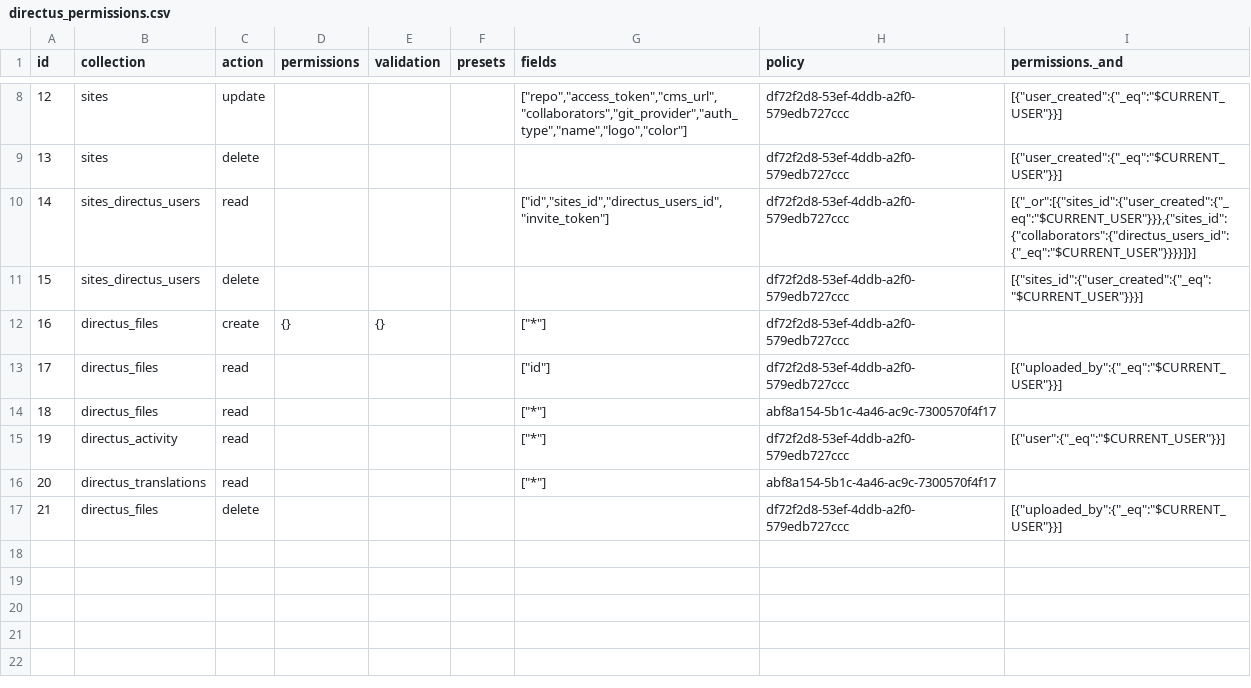
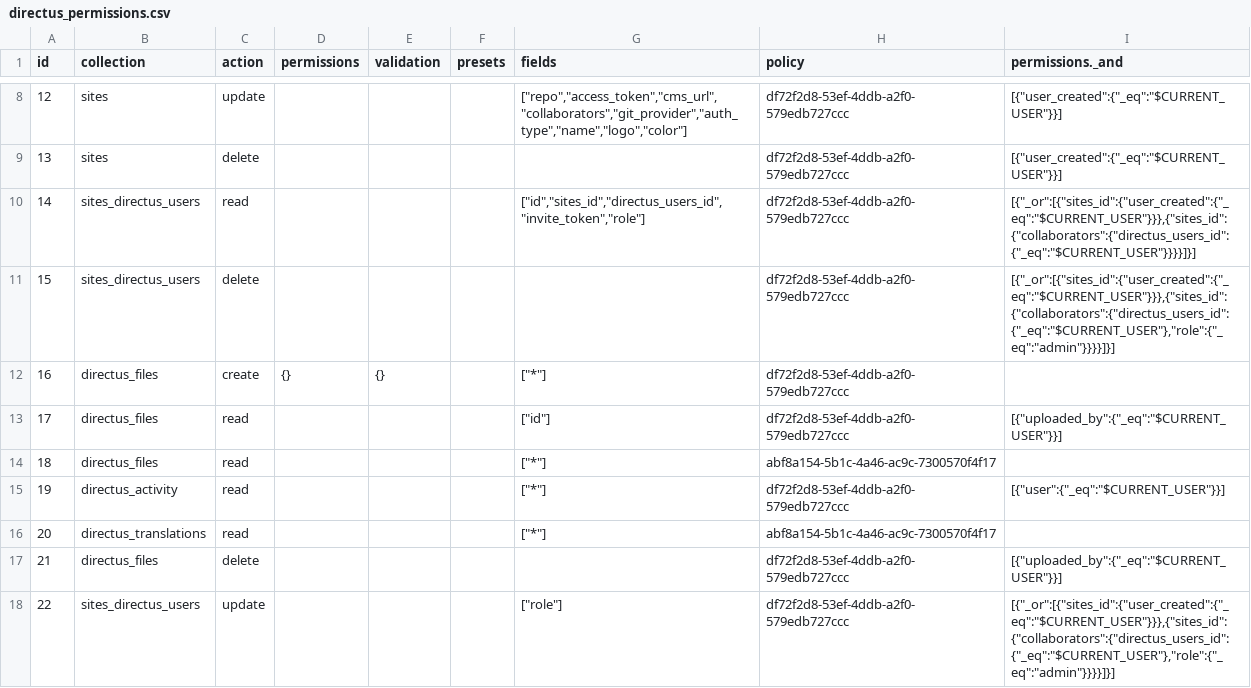
Before and after one commit to decapbridge/decapbridge-api, a CSV file: config/directus_permissions.csv, drawn as a sheet; only a part is shown, gaps mark what is left out.

Commit message:
Add admin roles

```diff
--- a/config/directus_permissions.csv
+++ b/config/directus_permissions.csv
@@ -9,4 +9,4 @@
 13,"sites","delete",,,,,"df72f2d8-53ef-4ddb-a2f0-579edb727ccc","[{""user_created"":{""_eq"":""$CURRENT_USER""}}]"
-14,"sites_directus_users","read",,,,"[""id"",""sites_id"",""directus_users_id"",""invite_token""]","df72f2d8-53ef-4ddb-a2f0-579edb727ccc","[{""_or"":[{""sites_id"":{""user_created"":{""_eq"":""$CURRENT_USER""}}},{""sites_id"":{""collaborators"":{""directus_users_id"":{""_eq"":""$CURRENT_USER""}}}}]}]"
-15,"sites_directus_users","delete",,,,,"df72f2d8-53ef-4ddb-a2f0-579edb727ccc","[{""sites_id"":{""user_created"":{""_eq"":""$CURRENT_USER""}}}]"
+14,"sites_directus_users","read",,,,"[""id"",""sites_id"",""directus_users_id"",""invite_token"",""role""]","df72f2d8-53ef-4ddb-a2f0-579edb727ccc","[{""_or"":[{""sites_id"":{""user_created"":{""_eq"":""$CURRENT_USER""}}},{""sites_id"":{""collaborators"":{""directus_users_id"":{""_eq"":""$CURRENT_USER""}}}}]}]"
+15,"sites_directus_users","delete",,,,,"df72f2d8-53ef-4ddb-a2f0-579edb727ccc","[{""_or"":[{""sites_id"":{""user_created"":{""_eq"":""$CURRENT_USER""}}},{""sites_id"":{""collaborators"":{""directus_users_id"":{""_eq"":""$CURRENT_USER""},""role"":{""_eq"":""admin""}}}}]}]"
 16,"directus_files","create","{}","{}",,"[""*""]","df72f2d8-53ef-4ddb-a2f0-579edb727ccc",
@@ -17 +17,2 @@
 21,"directus_files","delete",,,,,"df72f2d8-53ef-4ddb-a2f0-579edb727ccc","[{""uploaded_by"":{""_eq"":""$CURRENT_USER""}}]"
+22,"sites_directus_users","update",,,,"[""role""]","df72f2d8-53ef-4ddb-a2f0-579edb727ccc","[{""_or"":[{""sites_id"":{""user_created"":{""_eq"":""$CURRENT_USER""}}},{""sites_id"":{""collaborators"":{""directus_users_id"":{""_eq"":""$CURRENT_USER""},""role"":{""_eq"":""admin""}}}}]}]"
```
Also changed, not shown: 2 other files.
